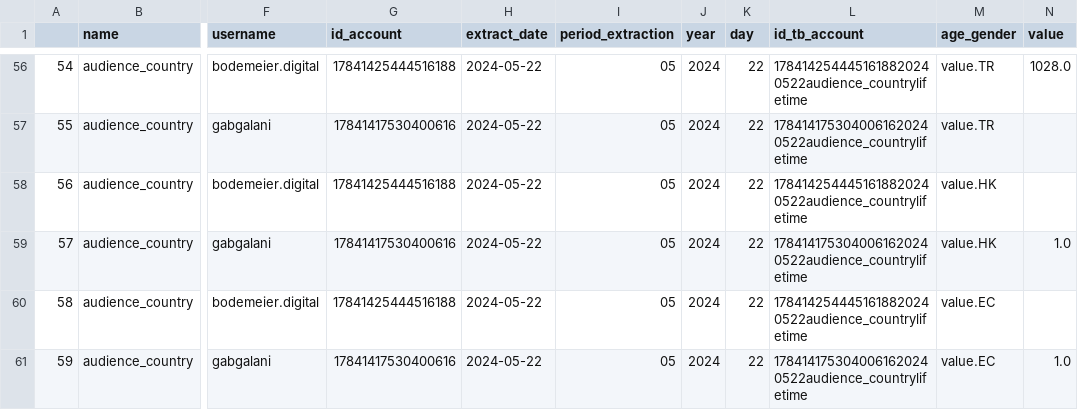
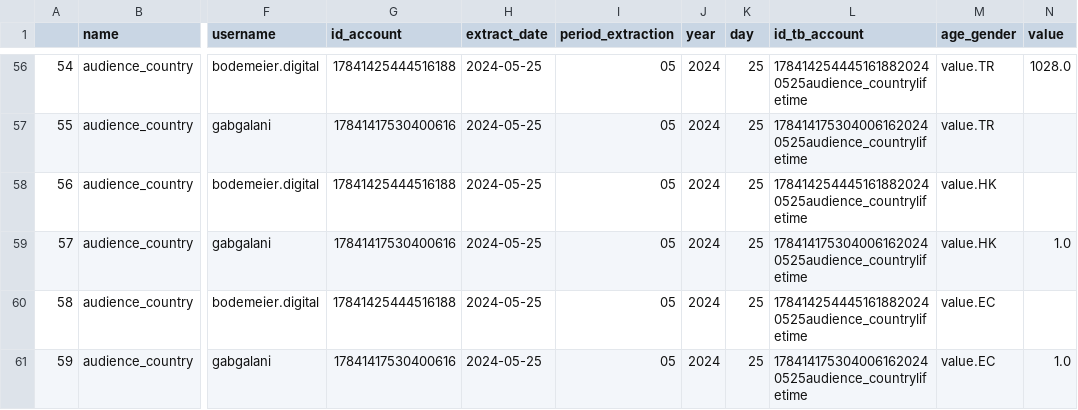
Before and after one commit to GabrielGalani/Analise_instagram, a CSV file: api/silver/TbAccountLifePaisDosSeguidores.csv, drawn as a sheet; only a part is shown, gaps mark what is left out; the diff covers the shown part only; the diff names each change by its address in the sheet, - before the commit and + after, or states it on an @@ line.

```diff
--- a/api/silver/TbAccountLifePaisDosSeguidores.csv
+++ b/api/silver/TbAccountLifePaisDosSeguidores.csv
-H56:H61 (extract_date): 2024-05-22
+H56:H61 (extract_date): 2024-05-25
-K56:K61 (day): 22
+K56:K61 (day): 25
-L56 (id_tb_account): 1784142544451618820240522audience_countrylifetime
+L56 (id_tb_account): 1784142544451618820240525audience_countrylifetime
-L57 (id_tb_account): 1784141753040061620240522audience_countrylifetime
+L57 (id_tb_account): 1784141753040061620240525audience_countrylifetime
-L58 (id_tb_account): 1784142544451618820240522audience_countrylifetime
+L58 (id_tb_account): 1784142544451618820240525audience_countrylifetime
-L59 (id_tb_account): 1784141753040061620240522audience_countrylifetime
+L59 (id_tb_account): 1784141753040061620240525audience_countrylifetime
-L60 (id_tb_account): 1784142544451618820240522audience_countrylifetime
+L60 (id_tb_account): 1784142544451618820240525audience_countrylifetime
-L61 (id_tb_account): 1784141753040061620240522audience_countrylifetime
+L61 (id_tb_account): 1784141753040061620240525audience_countrylifetime
```
Also changed, not shown: 163 edited cells elsewhere in this file, api/silver/TbAccontDayInsights.csv, api/silver/TbAccountLifeCidadeDosSeguidores.csv, 52 other files.
